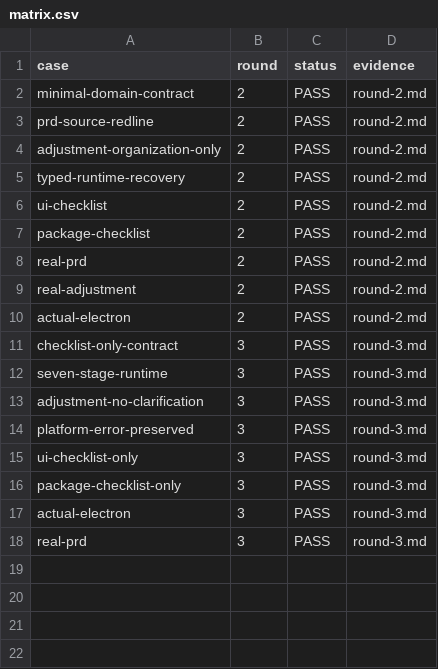
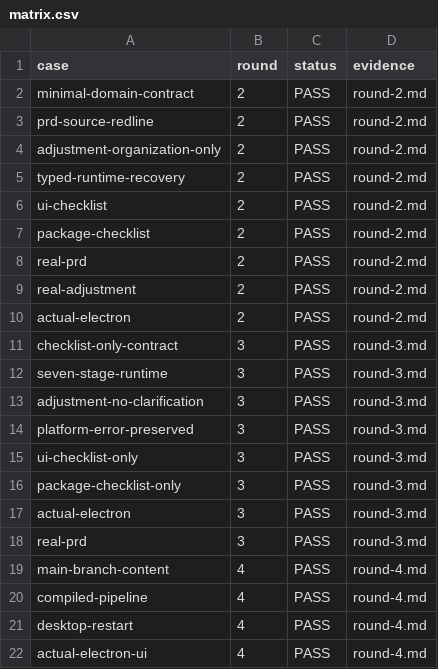
Before and after one commit to zzusp/prd-refinement-desktop, a CSV file: docs/acceptance/prd-checklist-convergence/matrix.csv, drawn as a sheet.

```diff
--- a/docs/acceptance/prd-checklist-convergence/matrix.csv
+++ b/docs/acceptance/prd-checklist-convergence/matrix.csv
@@ -18 +18,5 @@ actual-electron,3,PASS,round-3.md
 real-prd,3,PASS,round-3.md
+main-branch-content,4,PASS,round-4.md
+compiled-pipeline,4,PASS,round-4.md
+desktop-restart,4,PASS,round-4.md
+actual-electron-ui,4,PASS,round-4.md
```
Also changed, not shown: 2 other files.
